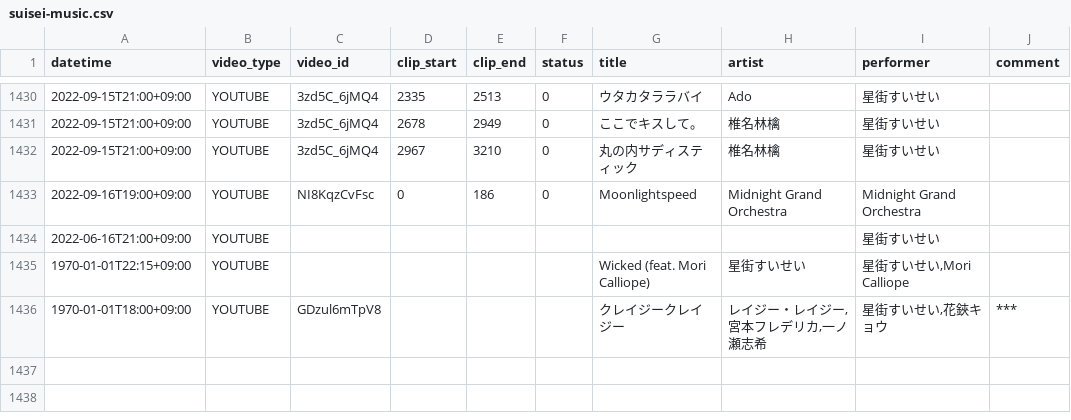
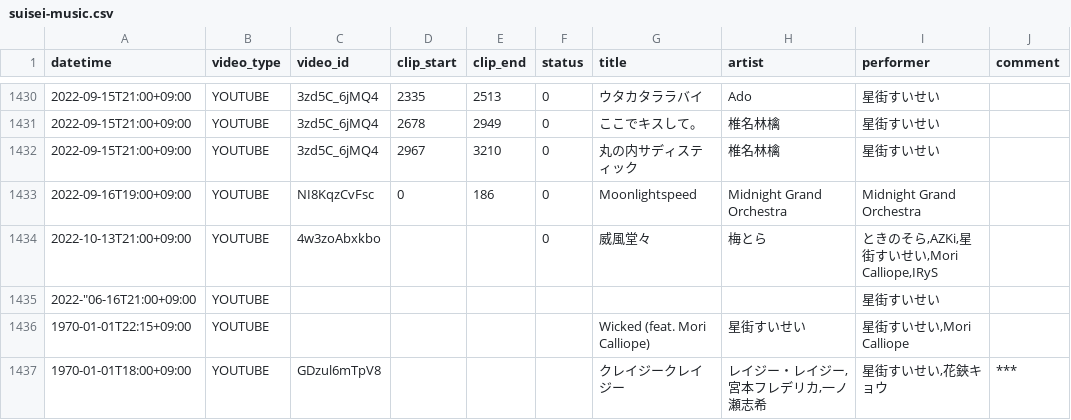
Before and after one commit to suisei-cn/suisei-music, a CSV file: suisei-music.csv, drawn as a sheet; only a part is shown, gaps mark what is left out.

Commit message:
Update 2022-01-14

```diff
--- a/suisei-music.csv
+++ b/suisei-music.csv
@@ -1433,3 +1433,4 @@ datetime,video_type,video_id,clip_start,clip_end,status,title,artist,performer,c
 2022-09-16T19:00+09:00,YOUTUBE,NI8KqzCvFsc,0,186,0,Moonlightspeed,Midnight Grand Orchestra,Midnight Grand Orchestra,
-2022-06-16T21:00+09:00,YOUTUBE,,,,,,,星街すいせい,
+2022-10-13T21:00+09:00,YOUTUBE,4w3zoAbxkbo,,,0,威風堂々,梅とら,"ときのそら,AZKi,星街すいせい,Mori Calliope,IRyS",
+2022-"06-16T21:00+09:00,YOUTUBE,,,,,,,星街すいせい,
 1970-01-01T22:15+09:00,YOUTUBE,,,,,Wicked (feat. Mori Calliope),星街すいせい,"星街すいせい,Mori Calliope",
```
